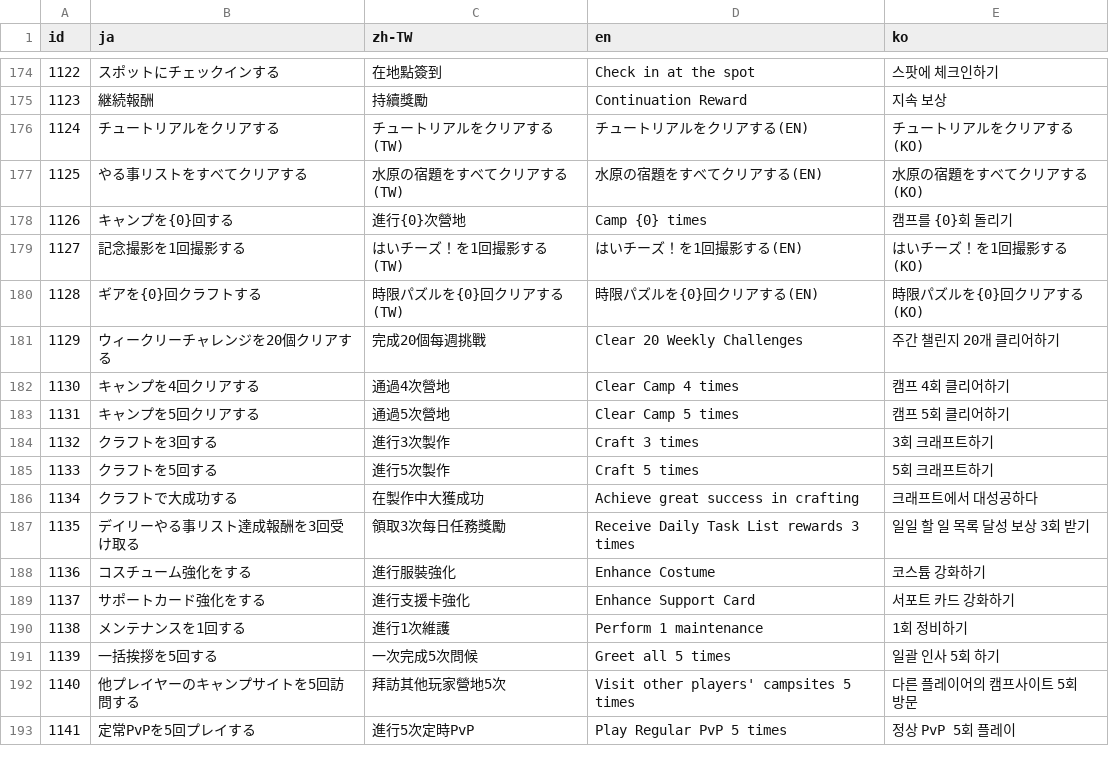
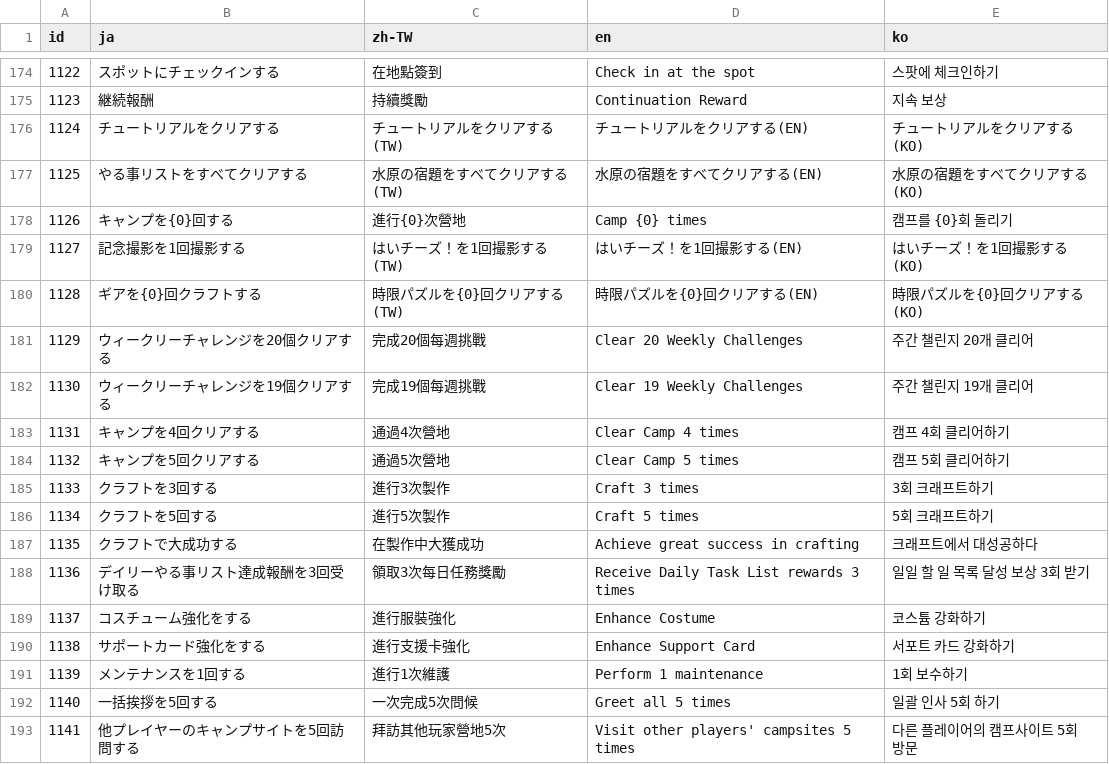
Before and after one commit to game4353/camp-data, a TSV file: data/tsv/TextMap/ChallengeText.tsv, drawn as a sheet; only a part is shown, gaps mark what is left out; the shorter side is filled out with more unchanged rows; addresses are those after the commit; the diff names each change by its address in the sheet, - before the commit and + after, or states it on an @@ line.

```diff
--- a/data/tsv/TextMap/ChallengeText.tsv
+++ b/data/tsv/TextMap/ChallengeText.tsv
-E181 (ko): 주간 챌린지 20개 클리어하기
+E181 (ko): 주간 챌린지 20개 클리어
+row 182: 1130 | ウィークリーチャレンジを19個クリアする | 完成19個每週挑戰 | Clear 19 Weekly Challenges | 주간 챌린지 19개 클리어
@@ column A (id) renumbered between rows 183 and 425 @@
-E191 (ko): 1회 정비하기
+E191 (ko): 1회 보수하기
```
Also changed, not shown: data/tsv/Banner.tsv, data/tsv/Boost.tsv, 7 other files.
